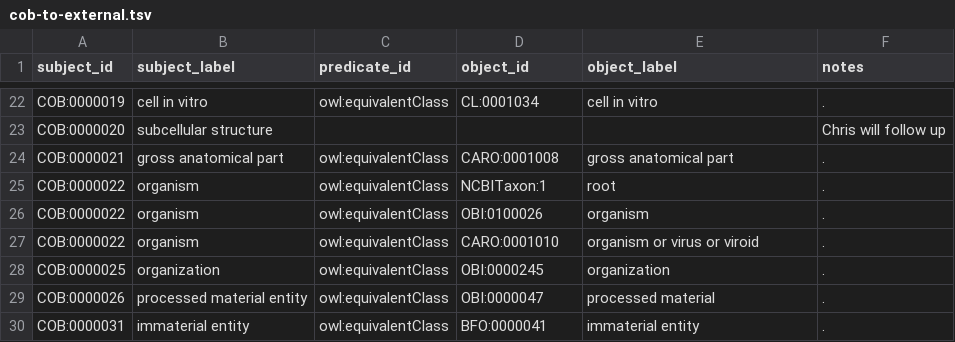
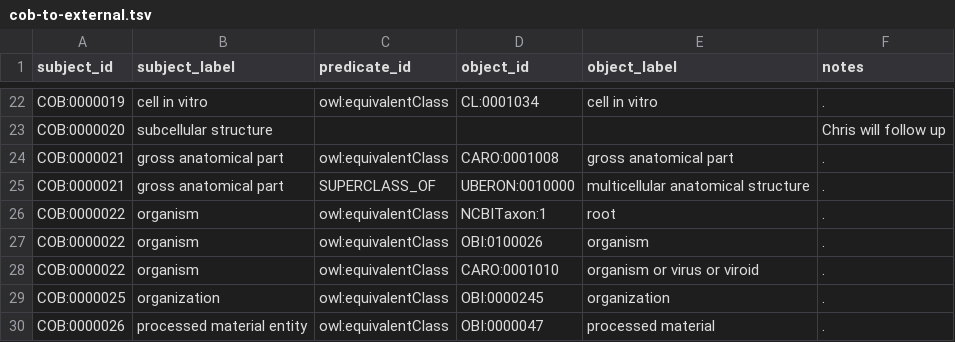
Before and after one commit to OBOFoundry/COB, a TSV file: cob-to-external.tsv, drawn as a sheet; only a part is shown, gaps mark what is left out; the shorter side is filled out with more unchanged rows; the diff names each change by its address in the sheet, - before the commit and + after, or states it on an @@ line.

```diff
--- a/cob-to-external.tsv
+++ b/cob-to-external.tsv
+row 25: COB:0000021 | gross anatomical part | SUPERCLASS_OF | UBERON:0010000 | multicellular anatomical structure | .
```
Also changed, not shown: 25 other files.
